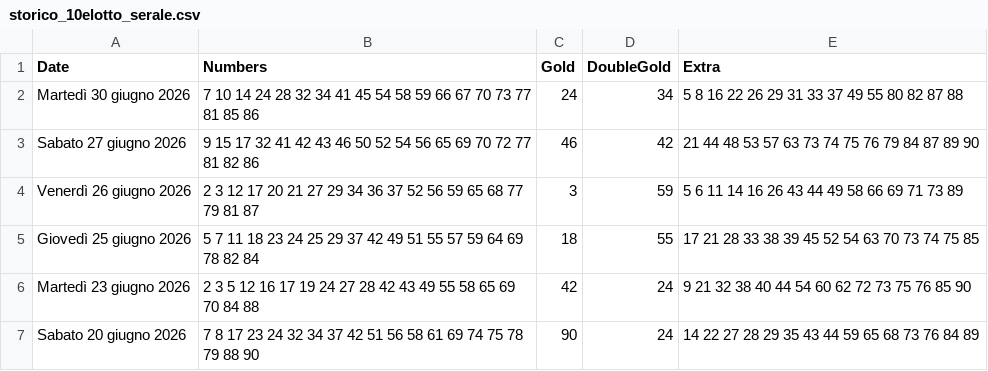
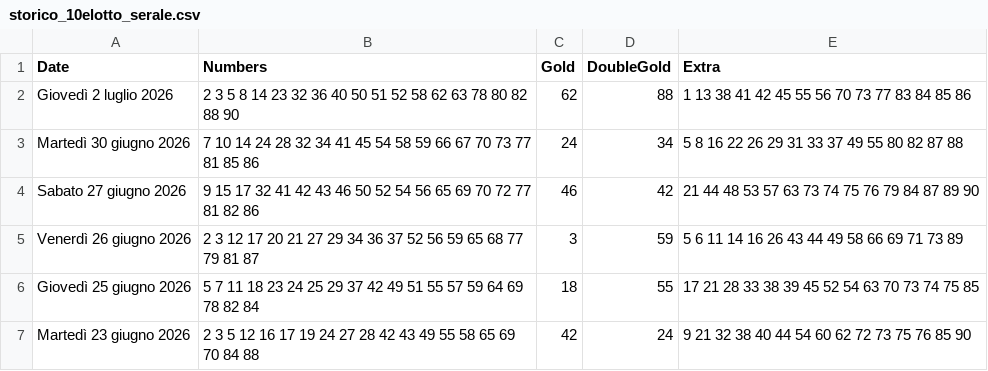
Before and after one commit to ilCamillo/lotto-serale-data, a CSV file: storico_10elotto_serale.csv, drawn as a sheet; only a part is shown; the shorter side is filled out with more unchanged rows; the diff names each change by its address in the sheet, - before the commit and + after, or states it on an @@ line.

```diff
--- a/storico_10elotto_serale.csv
+++ b/storico_10elotto_serale.csv
+row 2: Giovedì 2 luglio 2026 | 2 3 5 8 14 23 32 36 40 50 51 52 58 62 63 78 80 82 88 90 | 62 | 88 | 1 13 38 41 42 45 55 56 70 73 77 83 84 85 86
```
Also changed, not shown: 1 other file.
